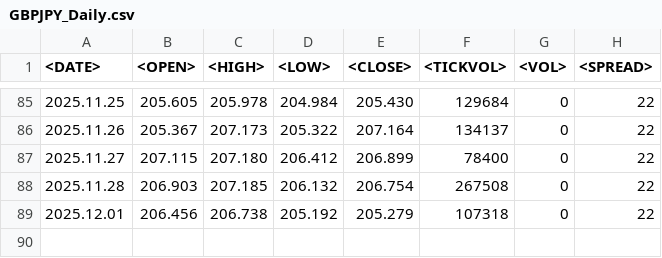
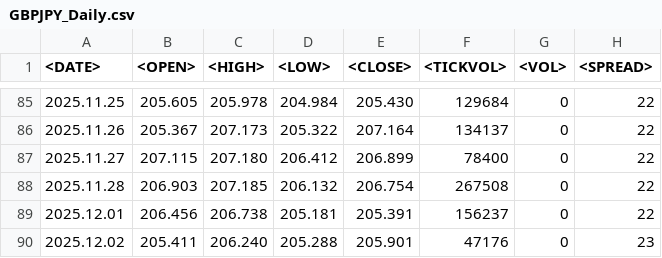
Before and after one commit to hokagebeast12-commits/trading-structural-zones-dashboard, a CSV file: data/GBPJPY_Daily.csv, drawn as a sheet; only a part is shown, gaps mark what is left out.

```diff
--- a/data/GBPJPY_Daily.csv
+++ b/data/GBPJPY_Daily.csv
@@ -88,2 +88,3 @@
 2025.11.28	206.903	207.185	206.132	206.754	267508	0	22
-2025.12.01	206.456	206.738	205.192	205.279	107318	0	22
+2025.12.01	206.456	206.738	205.181	205.391	156237	0	22
+2025.12.02	205.411	206.240	205.288	205.901	47176	0	23
```
Also changed, not shown: data/EURUSD_Daily.csv, data/GBPUSD_Daily.csv, 1 other file.
